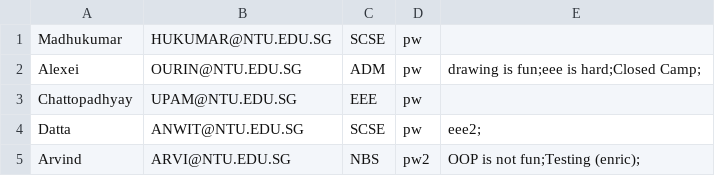
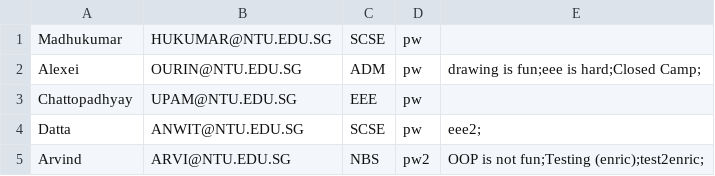
Before and after one commit to Thatguyfergy/CampApplicationAndManagementSystem-CAMS, a CSV file: csvfiles/usersStaff.csv, drawn as a sheet.

```diff
--- a/csvfiles/usersStaff.csv
+++ b/csvfiles/usersStaff.csv
@@ -4,2 +4,2 @@ Chattopadhyay,UPAM@NTU.EDU.SG,EEE,pw,
 Datta,ANWIT@NTU.EDU.SG,SCSE,pw,eee2;
-Arvind,ARVI@NTU.EDU.SG,NBS,pw2,OOP is not fun;Testing (enric);
+Arvind,ARVI@NTU.EDU.SG,NBS,pw2,OOP is not fun;Testing (enric);test2enric;
```
Also changed, not shown: csvfiles/camps.csv, 2 other files.
